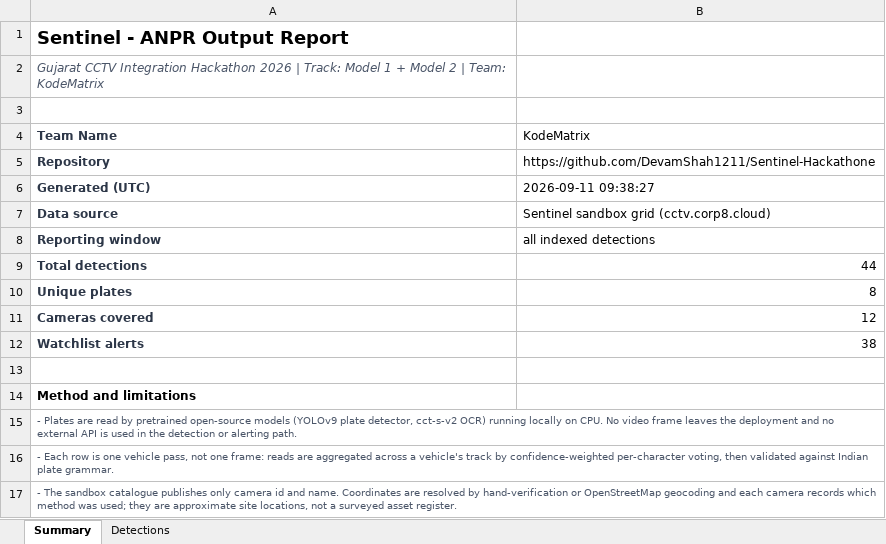
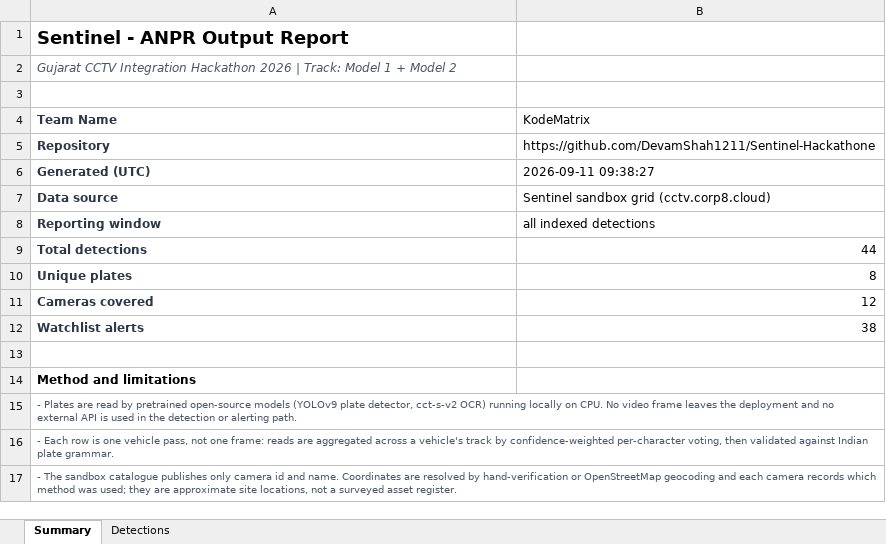
Before and after one commit to DevamShah1211/Sentinel-Hackathone, an Excel workbook: submission/sentinel_output_report.xlsx, sheet Summary, drawn as a sheet; values as stored, in another font and other column widths than the file's, no borders; the diff names each change by its address in the sheet, - before the commit and + after, or states it on an @@ line.

```diff
--- a/submission/sentinel_output_report.xlsx (sheet Summary)
+++ b/submission/sentinel_output_report.xlsx (sheet Summary)
-A2 (Team Name): …Model 2 | Team: KodeMatrix
+A2 (Team Name): …Model 2
```
Also changed, not shown: 18 other files.
